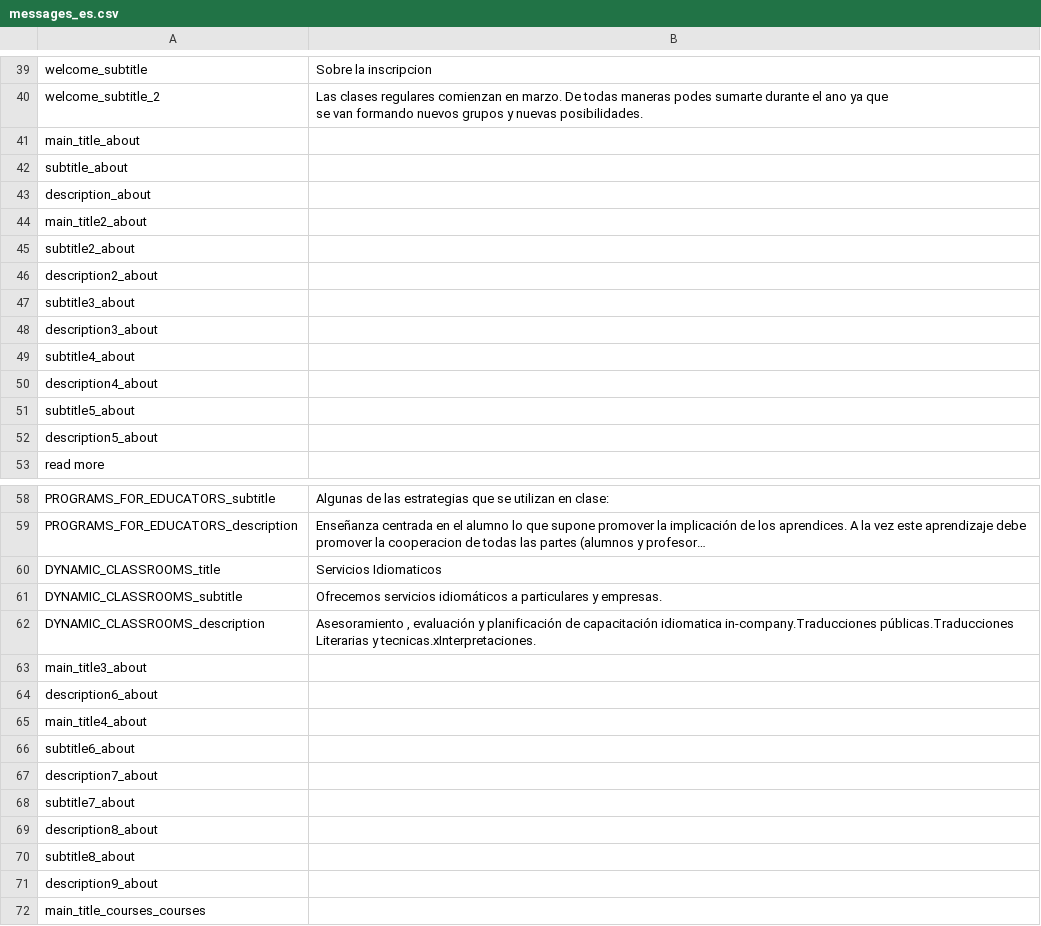
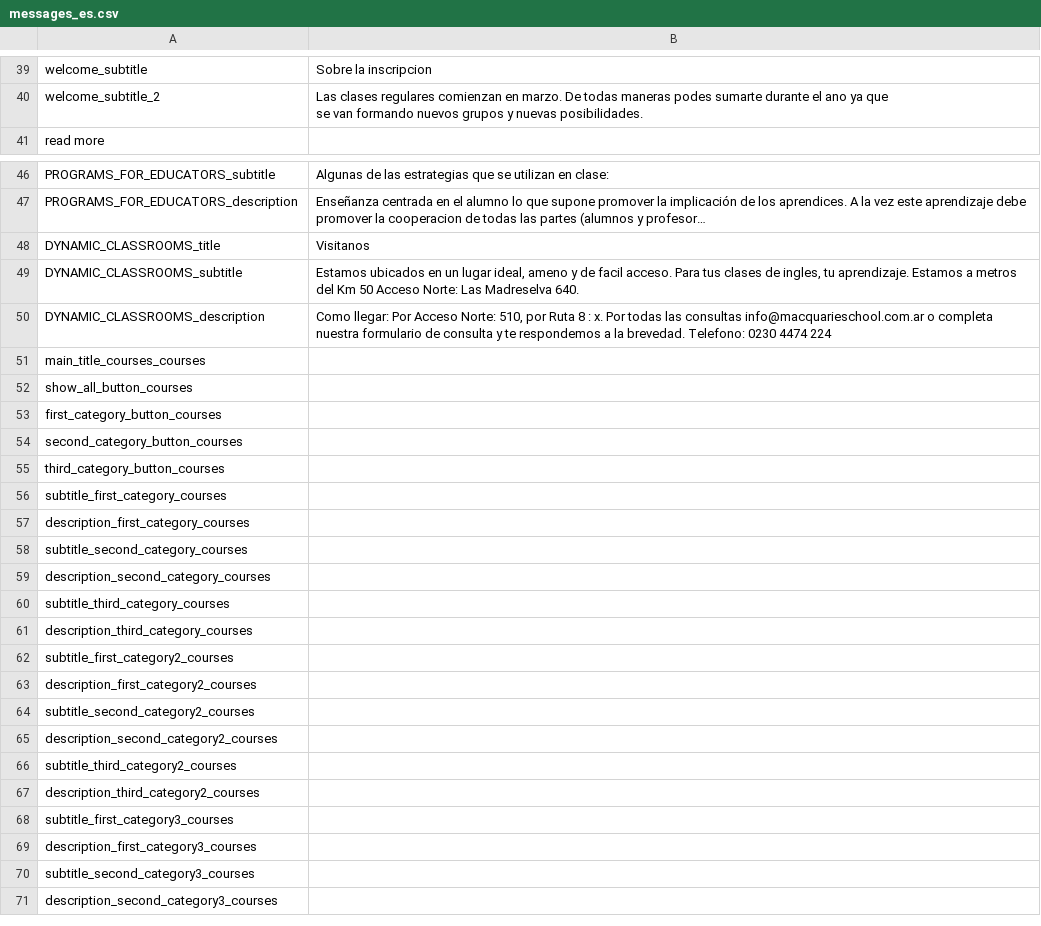
Before and after one commit to jalarosa/web-macquarieschool, a CSV file: resources/messages/messages_es.csv, drawn as a sheet; only a part is shown, gaps mark what is left out; the shorter side is filled out with more unchanged rows; long unchanged cells end in …; removed rows and columns are numbered as before the commit, all else as after; the diff names each change by its address in the sheet, - before the commit and + after, or states it on an @@ line.

```diff
--- a/resources/messages/messages_es.csv
+++ b/resources/messages/messages_es.csv
-row 41: main_title_about
-row 42: subtitle_about
-row 43: description_about
-row 44: main_title2_about
-row 45: subtitle2_about
-row 46: description2_about
-row 47: subtitle3_about
-row 48: description3_about
-row 49: subtitle4_about
-row 50: description4_about
-row 51: subtitle5_about
-row 52: description5_about
-B48: Servicios Idiomaticos
+B48: Visitanos
-B49: Ofrecemos servicios idiomáticos a particulares y empresas.
+B49: Estamos ubicados en un lugar ideal, ameno y de facil acceso. Para tus clases de ingles, tu aprendizaje. Estamos a metros del Km 50 Acceso Norte: Las Madreselva 640.
-B50: Asesoramiento , evaluación y planificación de capacitación idiomatica in-company.Traducciones públicas.Traducciones Literarias y tecnicas.xInterpretaciones.
+B50: Como llegar: Por Acceso Norte: 510, por Ruta 8 : x. Por todas las consultas info@macquarieschool.com.ar o completa nuestra formulario de consulta y te respondemos a la brevedad. Telefono: 0230 4474 224
-row 63: main_title3_about
-row 64: description6_about
-row 65: main_title4_about
-row 66: subtitle6_about
-row 67: description7_about
-row 68: subtitle7_about
-row 69: description8_about
-row 70: subtitle8_about
-row 71: description9_about
```
Also changed, not shown: resources/messages/keys.csv, resources/messages/messages_en.csv, 3 other files.
